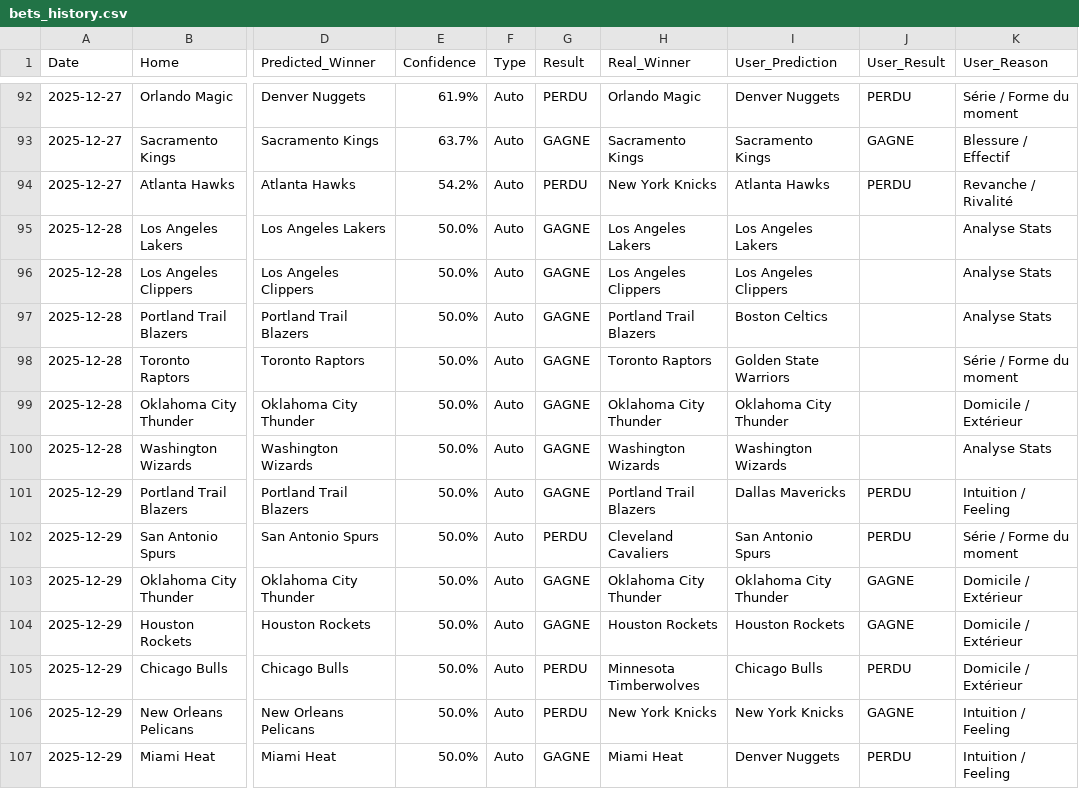
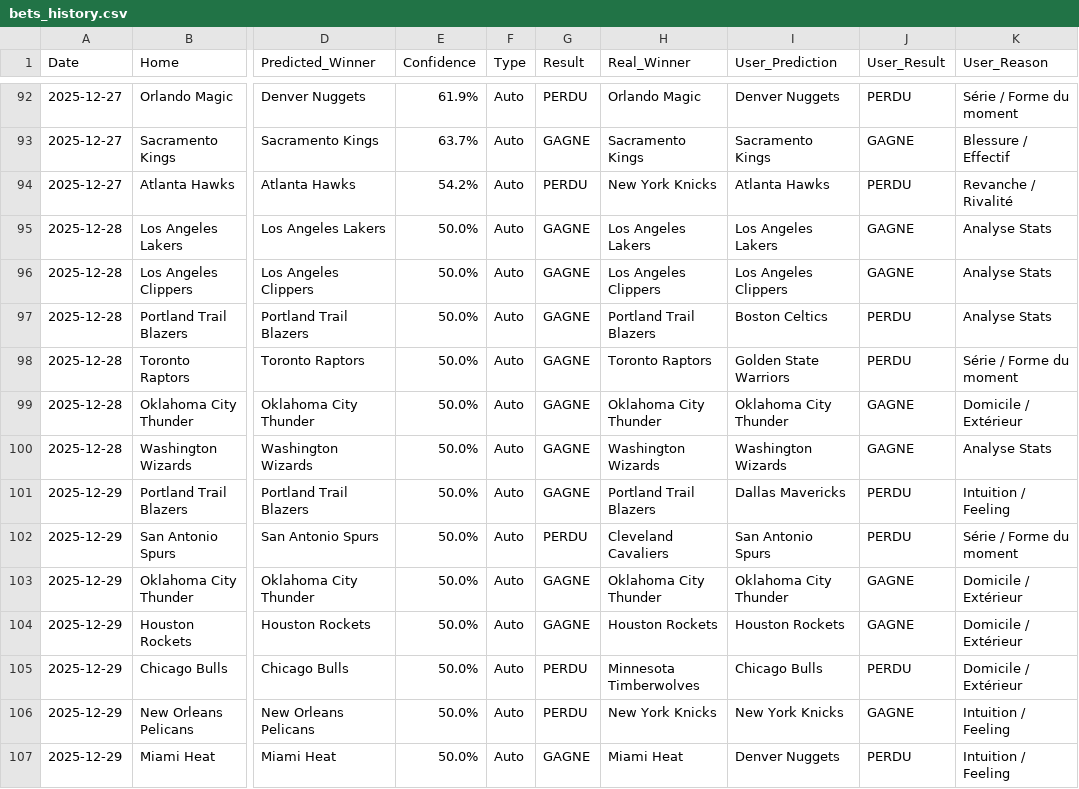
Before and after one commit to ykaraky/nba-agent-predictor, a CSV file: data/bets_history.csv, drawn as a sheet; only a part is shown, gaps mark what is left out; the diff names each change by its address in the sheet, - before the commit and + after, or states it on an @@ line.

Commit message:
sync bets_history pour 28.12 user results

```diff
--- a/data/bets_history.csv
+++ b/data/bets_history.csv
-J95:J96 (User_Result): (empty)
+J95:J96 (User_Result): GAGNE
-J97:J98 (User_Result): (empty)
+J97:J98 (User_Result): PERDU
-J99:J100 (User_Result): (empty)
+J99:J100 (User_Result): GAGNE
```
